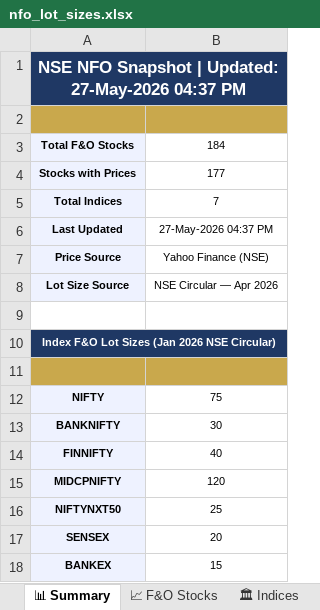
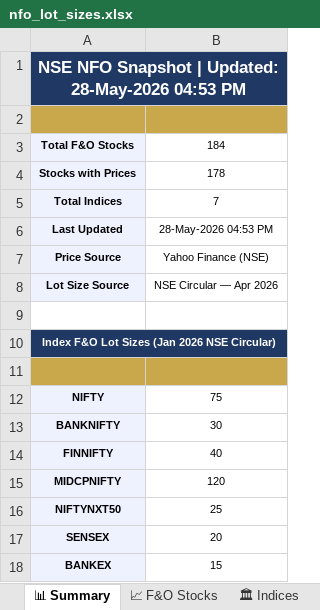
Before and after one commit to spurandhar0/nfo-lot-size-tracker, an Excel workbook: data/nfo_lot_sizes.xlsx, sheet 📊 Summary, drawn as a sheet; values as stored, in another font and other column widths than the file's, no borders; the diff names each change by its address in the sheet, - before the commit and + after, or states it on an @@ line.

```diff
--- a/data/nfo_lot_sizes.xlsx (sheet 📊 Summary)
+++ b/data/nfo_lot_sizes.xlsx (sheet 📊 Summary)
-A1: …| Updated: 27-May-2026 04:37 PM
+A1: …| Updated: 28-May-2026 04:53 PM
-B4: 177
+B4: 178
-B6: 27-May-2026 04:37 PM
+B6: 28-May-2026 04:53 PM
```
Also changed, not shown: sheet 📈 F&O Stocks, sheet 📋 Change Log, sheet 🏛 Indices, 1 other file.
